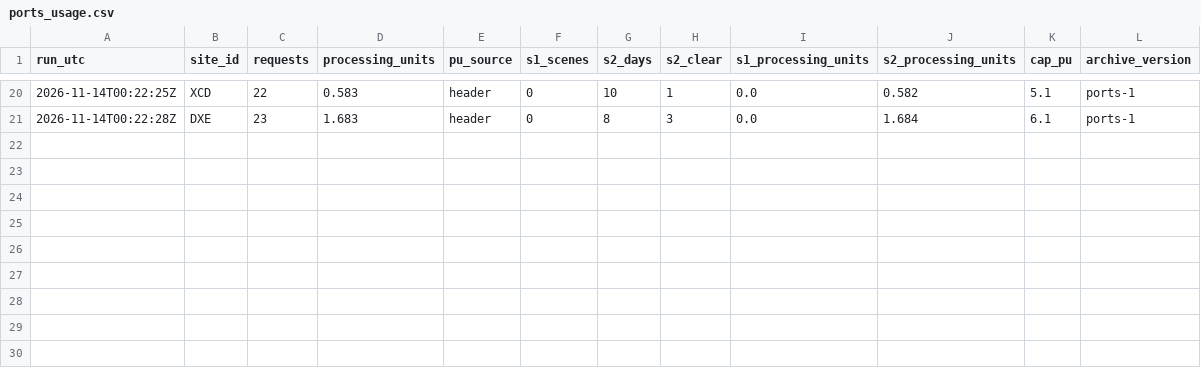
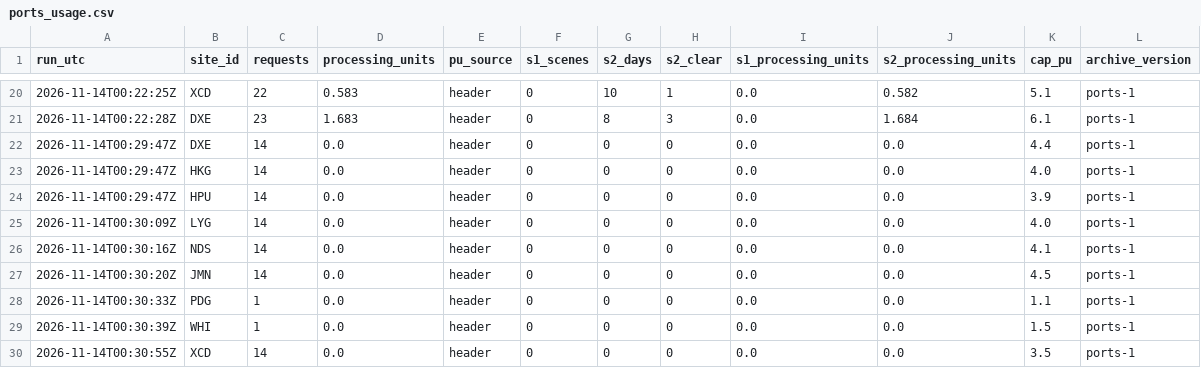
Before and after one commit to 2wrr6c7mmj-jpg/observatory-data, a CSV file: docs/data/sat/ports_usage.csv, drawn as a sheet; only a part is shown, gaps mark what is left out.

```diff
--- a/docs/data/sat/ports_usage.csv
+++ b/docs/data/sat/ports_usage.csv
@@ -21 +21,10 @@ run_utc,site_id,requests,processing_units,pu_source,s1_scenes,s2_days,s2_clear,s
 2026-11-14T00:22:28Z,DXE,23,1.683,header,0,8,3,0.0,1.684,6.1,ports-1
+2026-11-14T00:29:47Z,DXE,14,0.0,header,0,0,0,0.0,0.0,4.4,ports-1
+2026-11-14T00:29:47Z,HKG,14,0.0,header,0,0,0,0.0,0.0,4.0,ports-1
+2026-11-14T00:29:47Z,HPU,14,0.0,header,0,0,0,0.0,0.0,3.9,ports-1
+2026-11-14T00:30:09Z,LYG,14,0.0,header,0,0,0,0.0,0.0,4.0,ports-1
+2026-11-14T00:30:16Z,NDS,14,0.0,header,0,0,0,0.0,0.0,4.1,ports-1
+2026-11-14T00:30:20Z,JMN,14,0.0,header,0,0,0,0.0,0.0,4.5,ports-1
+2026-11-14T00:30:33Z,PDG,1,0.0,header,0,0,0,0.0,0.0,1.1,ports-1
+2026-11-14T00:30:39Z,WHI,1,0.0,header,0,0,0,0.0,0.0,1.5,ports-1
+2026-11-14T00:30:55Z,XCD,14,0.0,header,0,0,0,0.0,0.0,3.5,ports-1
```
Also changed, not shown: docs/data/sat/ports/DXE/usage.csv, docs/data/sat/ports/HKG/usage.csv, 8 other files.
